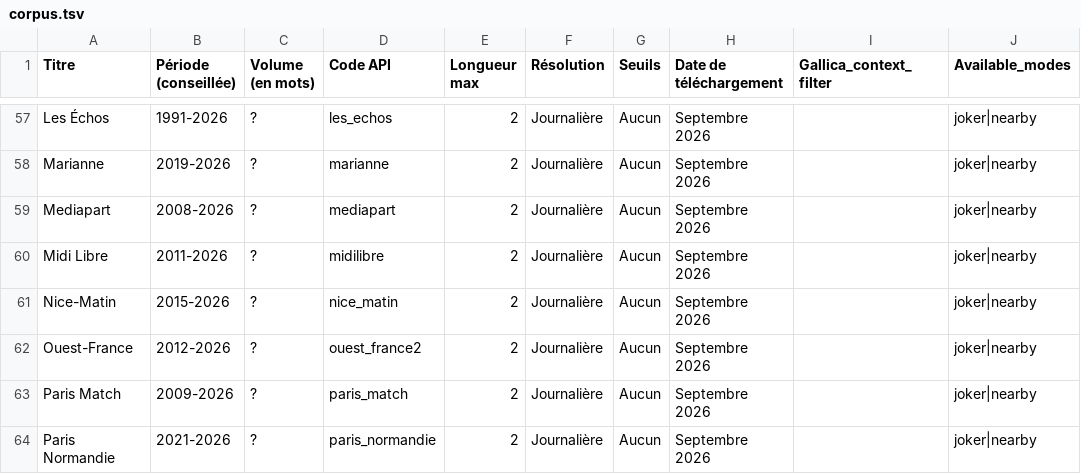
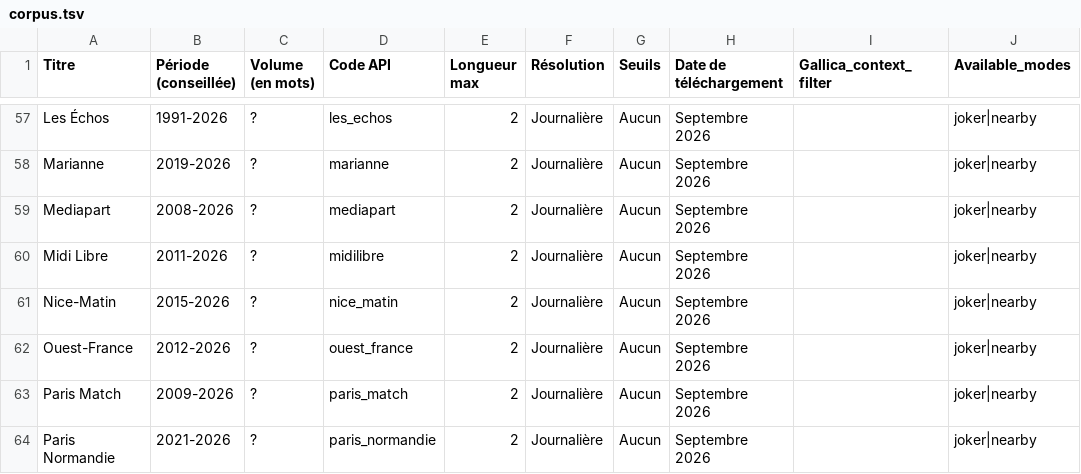
Before and after one commit to regicid/gallicagram_react, a TSV file: public/corpus.tsv, drawn as a sheet; only a part is shown, gaps mark what is left out; the diff names each change by its address in the sheet, - before the commit and + after, or states it on an @@ line.

```diff
--- a/public/corpus.tsv
+++ b/public/corpus.tsv
-D62 (Code API): ouest_france2
+D62 (Code API): ouest_france
```
Also changed, not shown: 3 other files.
